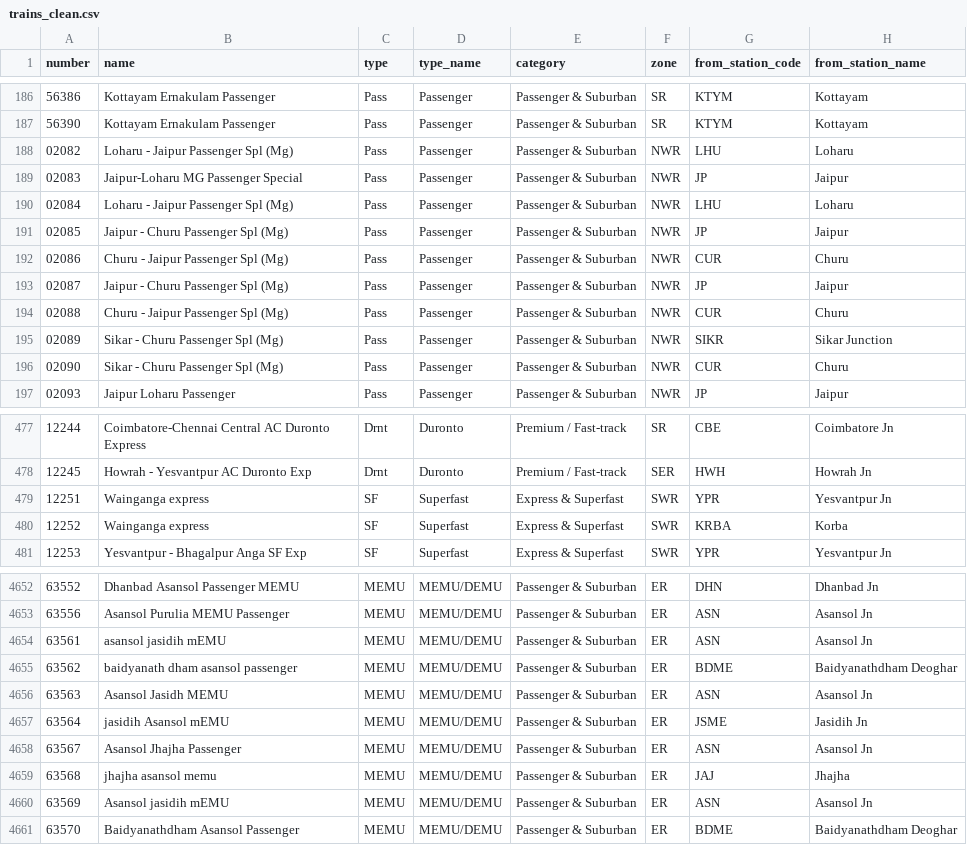
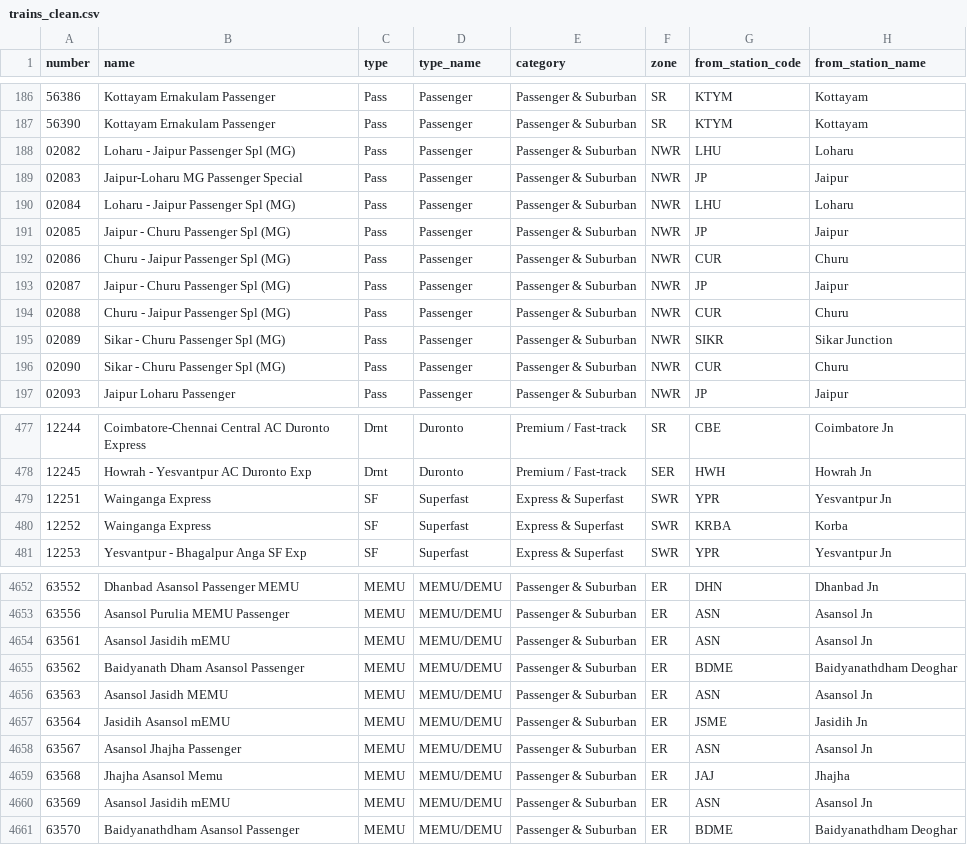
Before and after one commit to Divyanshukumar2005/indian-railways-analysis, a CSV file: data/trains_clean.csv, drawn as a sheet; only a part is shown, gaps mark what is left out; the diff covers the shown part only; the diff names each change by its address in the sheet, - before the commit and + after, or states it on an @@ line.

```diff
--- a/data/trains_clean.csv
+++ b/data/trains_clean.csv
-B188 (name): Loharu - Jaipur Passenger Spl (Mg)
+B188 (name): Loharu - Jaipur Passenger Spl (MG)
-B190 (name): Loharu - Jaipur Passenger Spl (Mg)
+B190 (name): Loharu - Jaipur Passenger Spl (MG)
-B191 (name): Jaipur - Churu Passenger Spl (Mg)
+B191 (name): Jaipur - Churu Passenger Spl (MG)
-B192 (name): Churu - Jaipur Passenger Spl (Mg)
+B192 (name): Churu - Jaipur Passenger Spl (MG)
-B193 (name): Jaipur - Churu Passenger Spl (Mg)
+B193 (name): Jaipur - Churu Passenger Spl (MG)
-B194 (name): Churu - Jaipur Passenger Spl (Mg)
+B194 (name): Churu - Jaipur Passenger Spl (MG)
-B195:B196 (name): Sikar - Churu Passenger Spl (Mg)
+B195:B196 (name): Sikar - Churu Passenger Spl (MG)
-B479:B480 (name): Wainganga express
+B479:B480 (name): Wainganga Express
-B4654 (name): asansol jasidih mEMU
+B4654 (name): Asansol Jasidih mEMU
-B4655 (name): baidyanath dham asansol passenger
+B4655 (name): Baidyanath Dham Asansol Passenger
-B4657 (name): jasidih Asansol mEMU
+B4657 (name): Jasidih Asansol mEMU
-B4659 (name): jhajha asansol memu
+B4659 (name): Jhajha Asansol Memu
-B4660 (name): Asansol jasidih mEMU
+B4660 (name): Asansol Jasidih mEMU
```
Also changed, not shown: 60 edited cells elsewhere in this file, data/stations_geo.csv, 23 other files.
